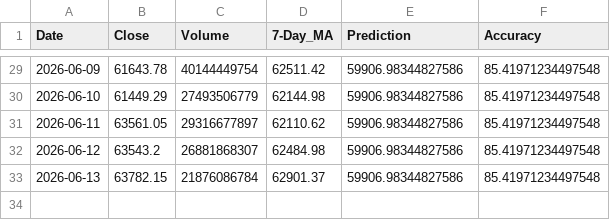
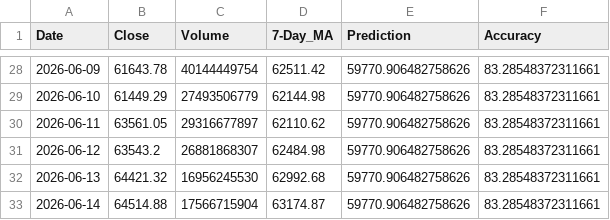
Before and after one commit to chiragvanve/automated-data-pipeline, a CSV file: data/cleaned_data.csv, drawn as a sheet; only a part is shown, gaps mark what is left out; the diff covers the shown part only.

```diff
--- a/data/cleaned_data.csv
+++ b/data/cleaned_data.csv
@@ -29,5 +28,6 @@ Date,Close,Volume,7-Day_MA,Prediction,Accuracy
-2026-06-09,61643.78,40144449754,62511.42,59906.98344827586,85.41971234497548
-2026-06-10,61449.29,27493506779,62144.98,59906.98344827586,85.41971234497548
-2026-06-11,63561.05,29316677897,62110.62,59906.98344827586,85.41971234497548
-2026-06-12,63543.2,26881868307,62484.98,59906.98344827586,85.41971234497548
-2026-06-13,63782.15,21876086784,62901.37,59906.98344827586,85.41971234497548
+2026-06-09,61643.78,40144449754,62511.42,59770.906482758626,83.28548372311661
+2026-06-10,61449.29,27493506779,62144.98,59770.906482758626,83.28548372311661
+2026-06-11,63561.05,29316677897,62110.62,59770.906482758626,83.28548372311661
+2026-06-12,63543.2,26881868307,62484.98,59770.906482758626,83.28548372311661
+2026-06-13,64421.32,16956245530,62992.68,59770.906482758626,83.28548372311661
+2026-06-14,64514.88,17566715904,63174.87,59770.906482758626,83.28548372311661
```
Also changed, not shown: 1 removed row and 53 edited cells elsewhere in this file.
